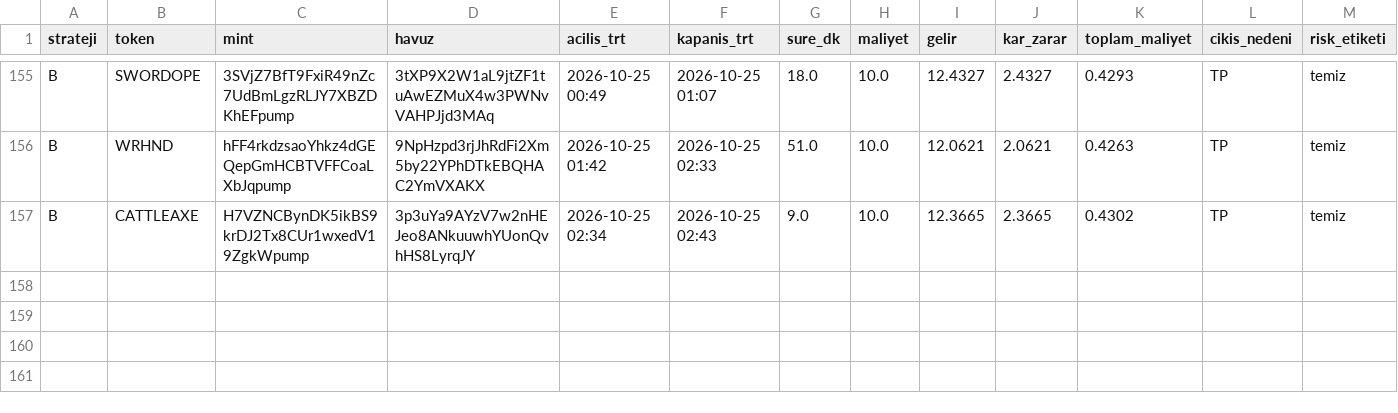
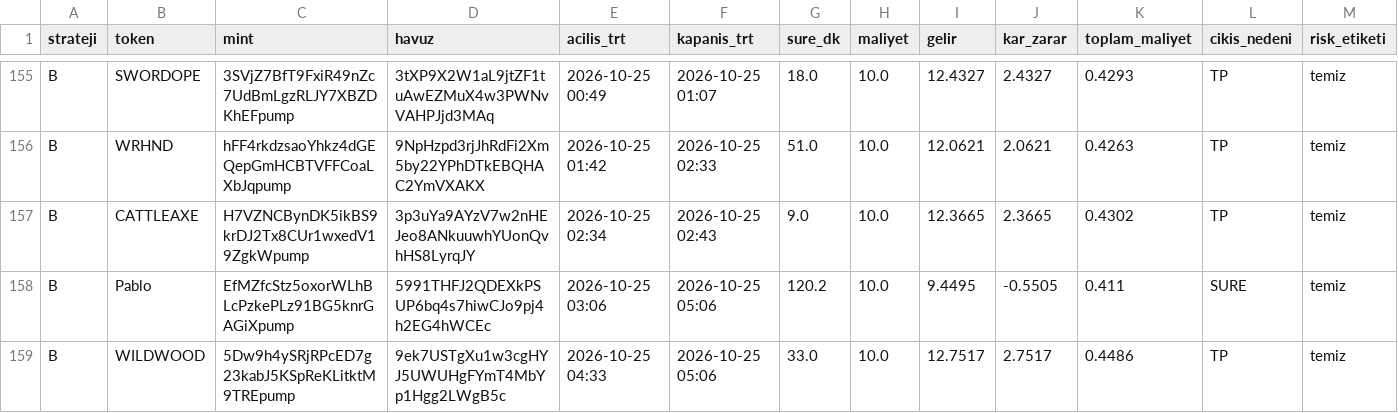
Before and after one commit to FurkanGulerci/memecoin-demo, a CSV file: positions.csv, drawn as a sheet; only a part is shown, gaps mark what is left out; rows hold the shown columns only; the diff names each change by its address in the sheet, - before the commit and + after, or states it on an @@ line.

```diff
--- a/positions.csv
+++ b/positions.csv
+row 158: B | Pablo | EfMZfcStz5oxorWLhBLcPzkePLz91BG5knrGAGiXpump | 5991THFJ2QDEXkPSUP6bq4s7hiwCJo9pj4h2EG4hWCEc | 2026-10-25 03:06 | 2026-10-25 05:06 | 120.2 | 10.0 | 9.4495 | -0.5505 | 0.411 | SURE | temiz
+row 159: B | WILDWOOD | 5Dw9h4ySRjRPcED7g23kabJ5KSpReKLitktM9TREpump | 9ek7USTgXu1w3cgHYJ5UWUHgFYmT4MbYp1Hgg2LWgB5c | 2026-10-25 04:33 | 2026-10-25 05:06 | 33.0 | 10.0 | 12.7517 | 2.7517 | 0.4486 | TP | temiz
```
Also changed, not shown: trades.csv, 1 other file.
